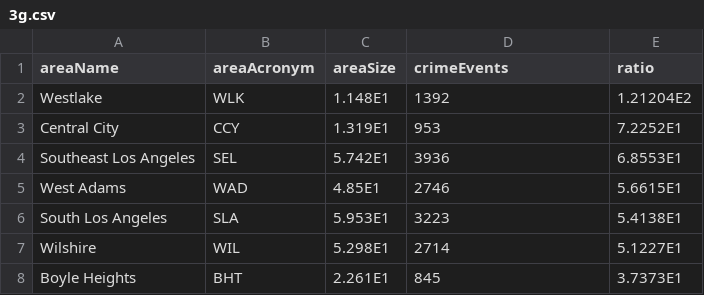
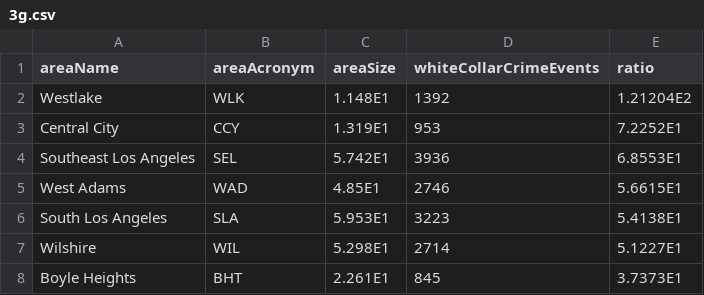
Before and after one commit to mircocazzaro/bitsei-db2-unipd, a CSV file: queries/3/3g.csv, drawn as a sheet; only a part is shown.

Commit message:
fix(queries): minor fixes on column names

```diff
--- a/queries/3/3g.csv
+++ b/queries/3/3g.csv
@@ -1,2 +1,2 @@
-areaName,areaAcronym,areaSize,crimeEvents,ratio
+areaName,areaAcronym,areaSize,whiteCollarCrimeEvents,ratio
 Westlake,WLK,1.148E1,1392,1.21204E2
```
Also changed, not shown: queries/3/3d.csv, queries/3/3e.csv, 3 other files.
